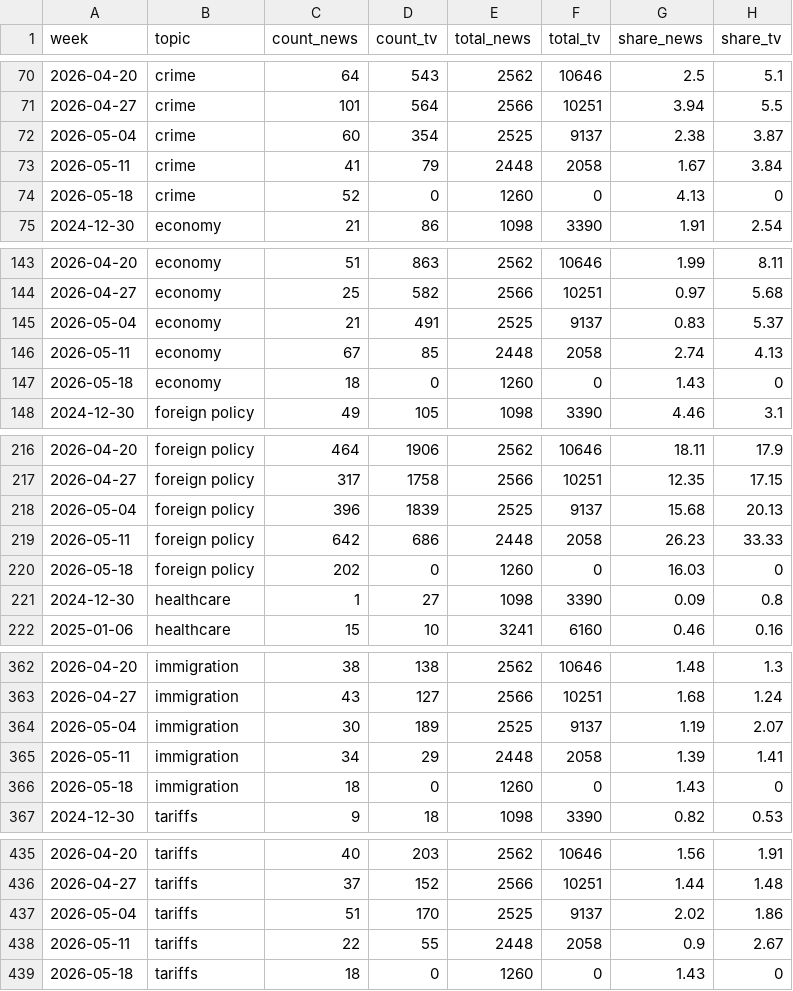
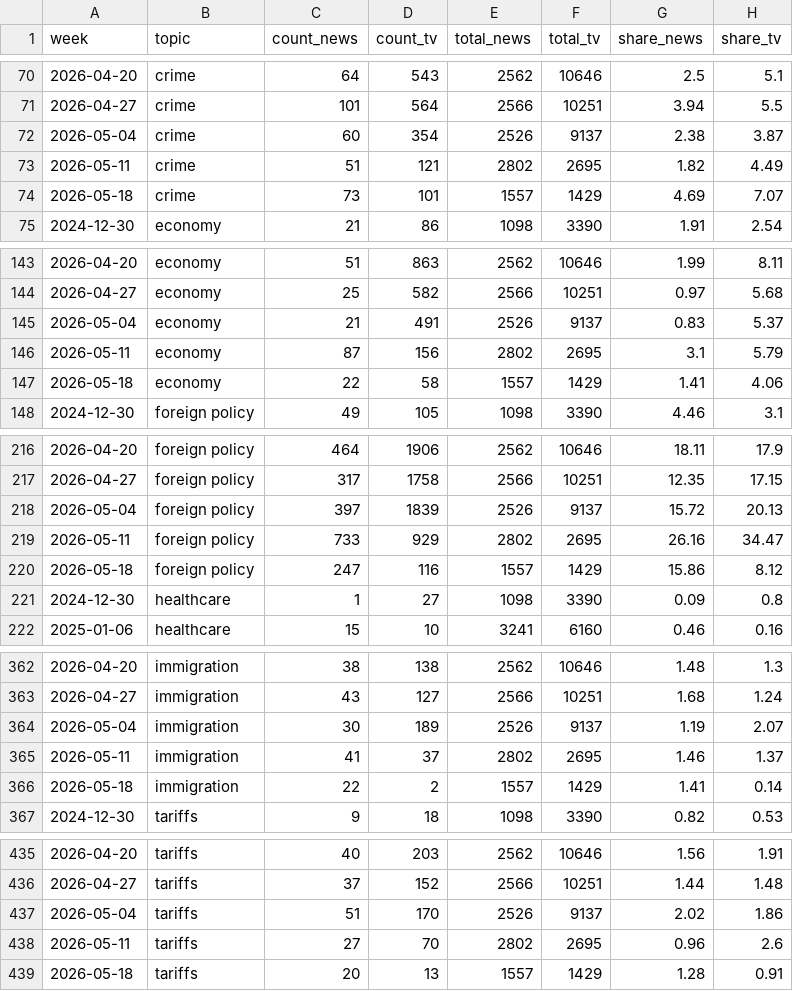
Before and after one commit to kevin-deluca-polisci/coverage-tracker, a CSV file: data/topics_weekly.csv, drawn as a sheet; only a part is shown, gaps mark what is left out; the diff covers the shown part only.

```diff
--- a/data/topics_weekly.csv
+++ b/data/topics_weekly.csv
@@ -71,5 +71,5 @@
 2026-04-27,"crime",101,564,2566,10251,3.94,5.5
-2026-05-04,"crime",60,354,2525,9137,2.38,3.87
-2026-05-11,"crime",41,79,2448,2058,1.67,3.84
-2026-05-18,"crime",52,0,1260,0,4.13,0
+2026-05-04,"crime",60,354,2526,9137,2.38,3.87
+2026-05-11,"crime",51,121,2802,2695,1.82,4.49
+2026-05-18,"crime",73,101,1557,1429,4.69,7.07
 2024-12-30,"economy",21,86,1098,3390,1.91,2.54
@@ -144,5 +144,5 @@
 2026-04-27,"economy",25,582,2566,10251,0.97,5.68
-2026-05-04,"economy",21,491,2525,9137,0.83,5.37
-2026-05-11,"economy",67,85,2448,2058,2.74,4.13
-2026-05-18,"economy",18,0,1260,0,1.43,0
+2026-05-04,"economy",21,491,2526,9137,0.83,5.37
+2026-05-11,"economy",87,156,2802,2695,3.1,5.79
+2026-05-18,"economy",22,58,1557,1429,1.41,4.06
 2024-12-30,"foreign policy",49,105,1098,3390,4.46,3.1
@@ -217,5 +217,5 @@
 2026-04-27,"foreign policy",317,1758,2566,10251,12.35,17.15
-2026-05-04,"foreign policy",396,1839,2525,9137,15.68,20.13
-2026-05-11,"foreign policy",642,686,2448,2058,26.23,33.33
-2026-05-18,"foreign policy",202,0,1260,0,16.03,0
+2026-05-04,"foreign policy",397,1839,2526,9137,15.72,20.13
+2026-05-11,"foreign policy",733,929,2802,2695,26.16,34.47
+2026-05-18,"foreign policy",247,116,1557,1429,15.86,8.12
 2024-12-30,"healthcare",1,27,1098,3390,0.09,0.8
@@ -363,5 +363,5 @@
 2026-04-27,"immigration",43,127,2566,10251,1.68,1.24
-2026-05-04,"immigration",30,189,2525,9137,1.19,2.07
-2026-05-11,"immigration",34,29,2448,2058,1.39,1.41
-2026-05-18,"immigration",18,0,1260,0,1.43,0
+2026-05-04,"immigration",30,189,2526,9137,1.19,2.07
+2026-05-11,"immigration",41,37,2802,2695,1.46,1.37
+2026-05-18,"immigration",22,2,1557,1429,1.41,0.14
 2024-12-30,"tariffs",9,18,1098,3390,0.82,0.53
@@ -436,4 +436,4 @@
 2026-04-27,"tariffs",37,152,2566,10251,1.44,1.48
-2026-05-04,"tariffs",51,170,2525,9137,2.02,1.86
-2026-05-11,"tariffs",22,55,2448,2058,0.9,2.67
-2026-05-18,"tariffs",18,0,1260,0,1.43,0
+2026-05-04,"tariffs",51,170,2526,9137,2.02,1.86
+2026-05-11,"tariffs",27,70,2802,2695,0.96,2.6
+2026-05-18,"tariffs",20,13,1557,1429,1.28,0.91
```
Also changed, not shown: 1 added row, 1 removed row and 6 edited cells elsewhere in this file, data/weekly_news.csv, data/weekly_news_agg.csv, 2 other files.
